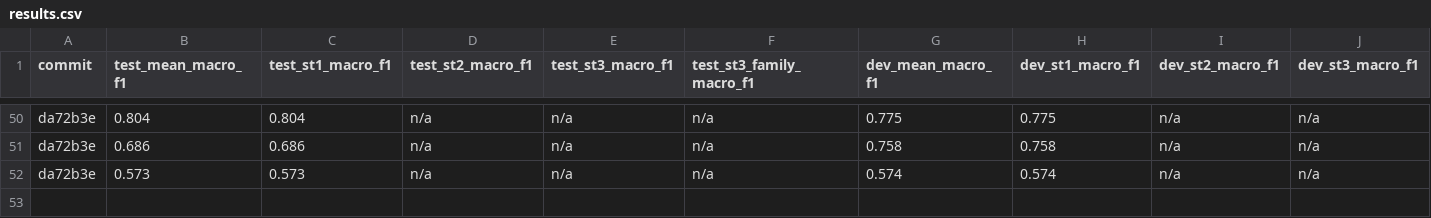
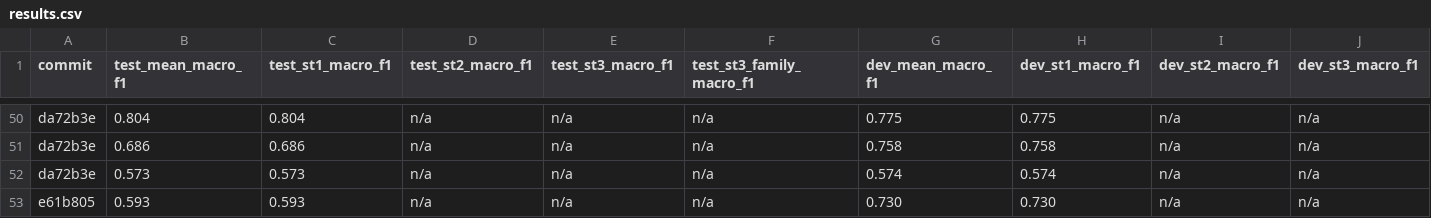
Before and after one commit to aiejvn/childsafeads_emnllp, a CSV file: runs/lora-qwen/results.csv, drawn as a sheet; only a part is shown, gaps mark what is left out; rows hold the shown columns only; the diff names each change by its address in the sheet, - before the commit and + after, or states it on an @@ line.

```diff
--- a/runs/lora-qwen/results.csv
+++ b/runs/lora-qwen/results.csv
+row 53: e61b805 | 0.593 | 0.593 | n/a | n/a | n/a | 0.730 | 0.730 | n/a | n/a
```
Also changed, not shown: 11 other files.
